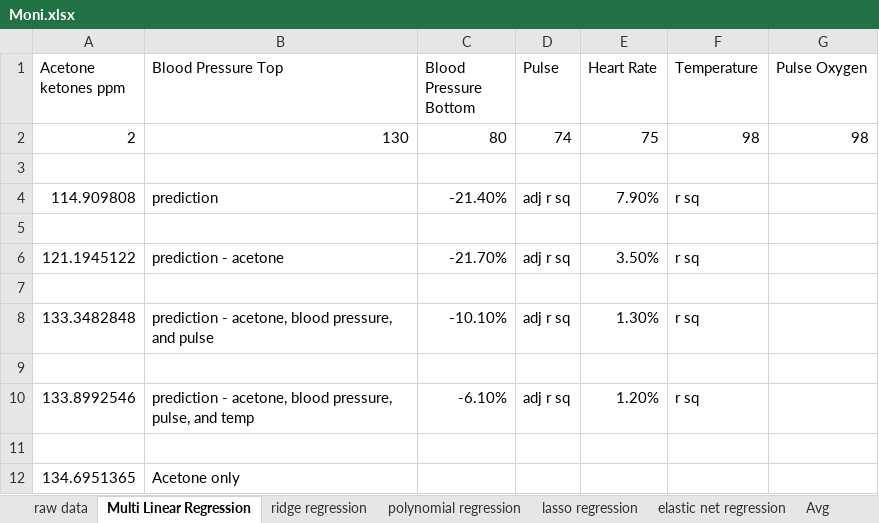
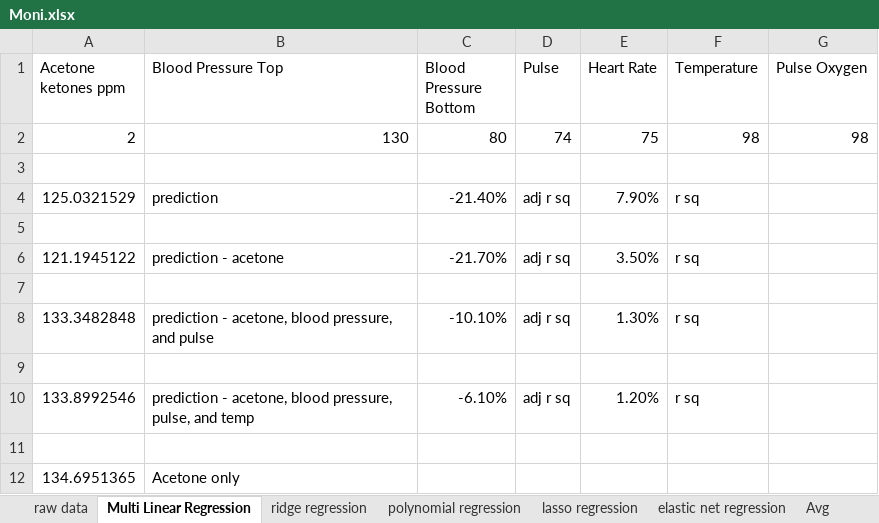
Before and after one commit to jtb21091/Moni, an Excel workbook: Moni.xlsx, sheet Multi Linear Regression, drawn as a sheet; values as stored, in another font and other column widths than the file's, no borders; the diff names each change by its address in the sheet, - before the commit and + after, or states it on an @@ line.

```diff
--- a/Moni.xlsx (sheet Multi Linear Regression)
+++ b/Moni.xlsx (sheet Multi Linear Regression)
-A4 (Acetone ketones ppm): 114.909808
+A4 (Acetone ketones ppm): 125.0321529
```
Also changed, not shown: sheet raw data, sheet Avg, other sheet tabs, charts or pictures.
